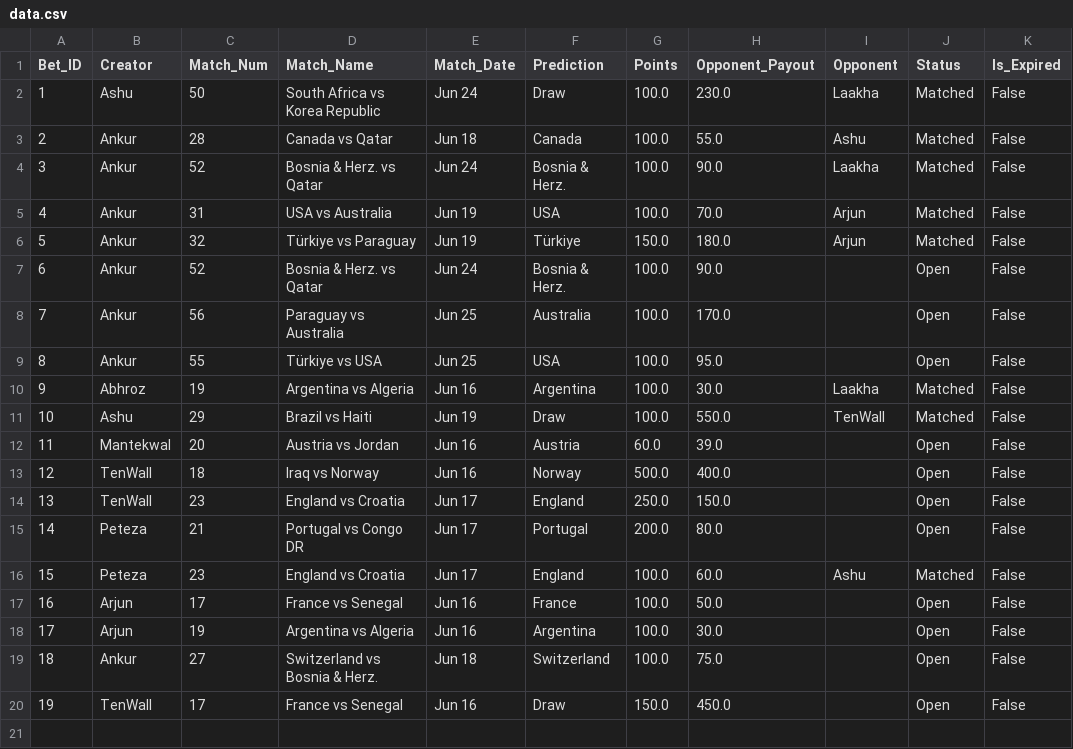
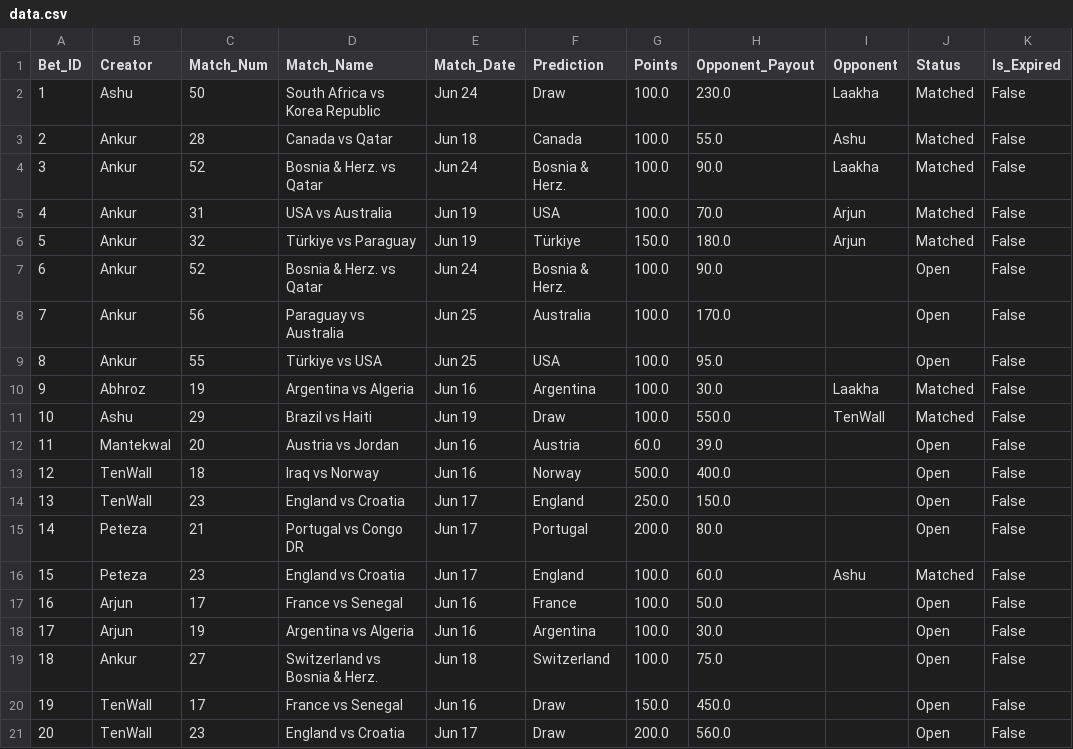
Before and after one commit to fitn40/Fitn40, a CSV file: data.csv, drawn as a sheet.

Commit message:
🔄 Live Bets Auto-Sync

```diff
--- a/data.csv
+++ b/data.csv
@@ -20 +20,2 @@ Bet_ID,Creator,Match_Num,Match_Name,Match_Date,Prediction,Points,Opponent_Payout
 19,TenWall,17,France vs Senegal,Jun 16,Draw,150.0,450.0,,Open,False
+20,TenWall,23,England vs Croatia,Jun 17,Draw,200.0,560.0,,Open,False
```
